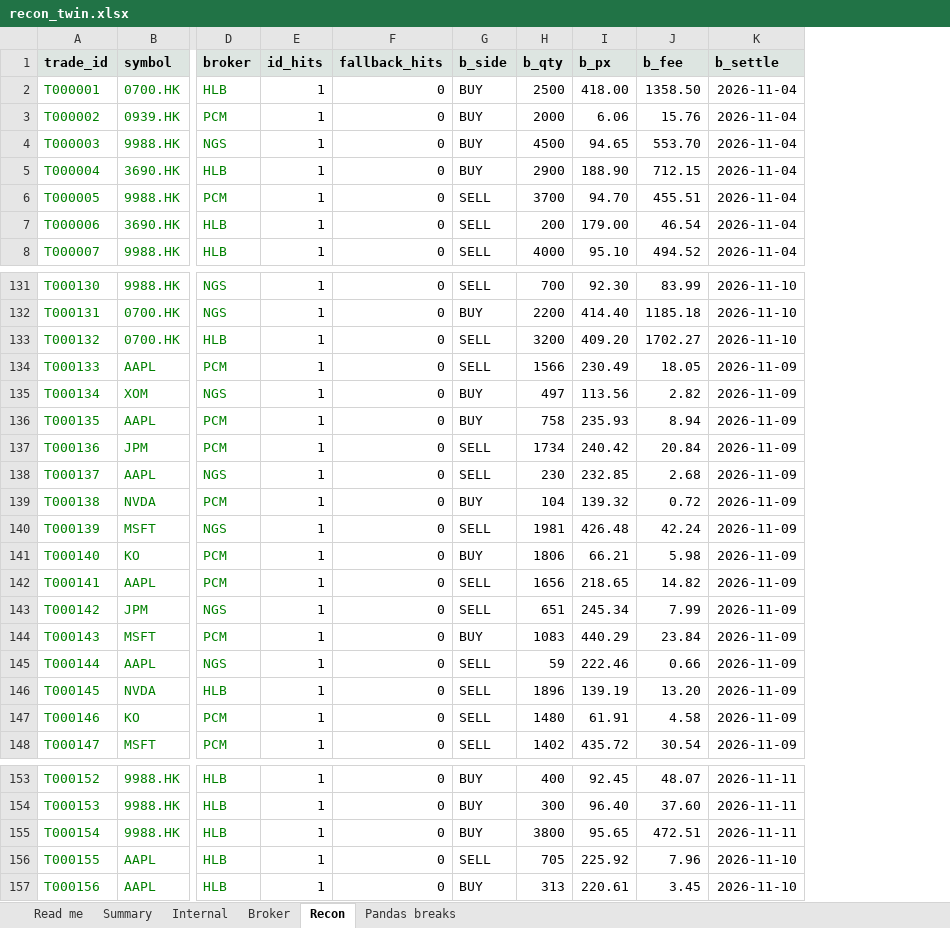
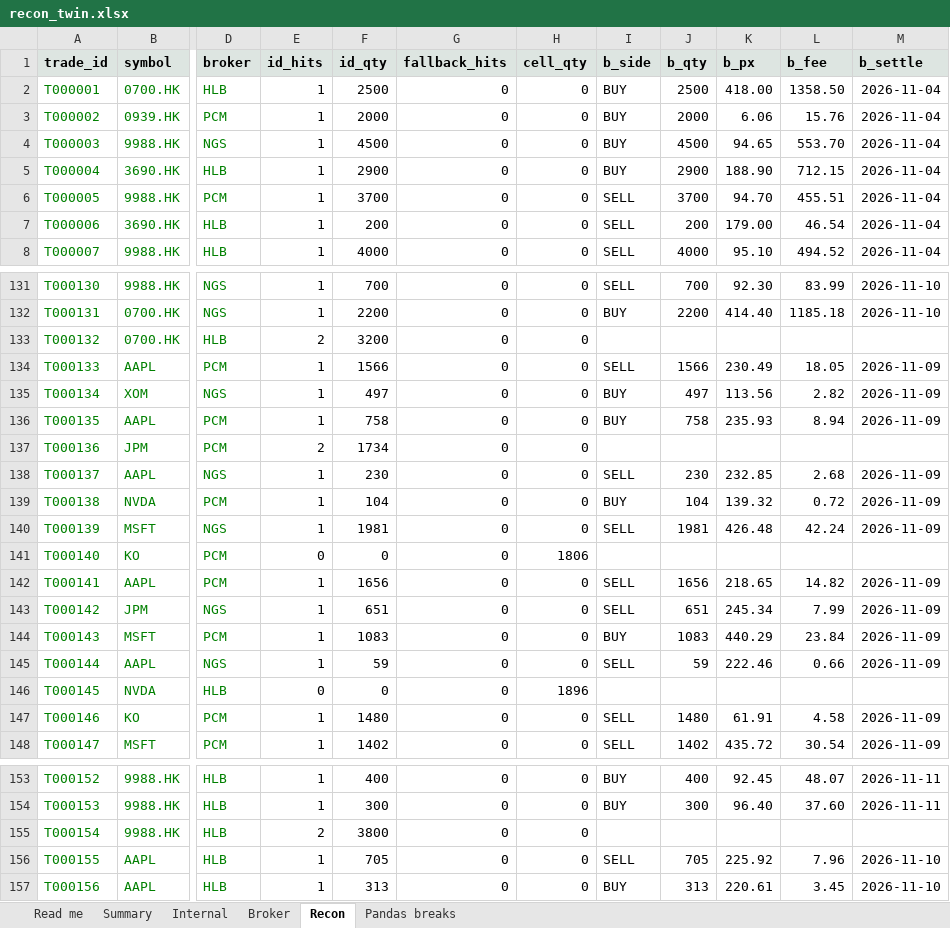
Before and after one commit to tavelarocque/trade-recon, an Excel workbook: excel/recon_twin.xlsx, sheet Recon, drawn as a sheet; only a part is shown, gaps mark what is left out; values as stored, in another font and other column widths than the file's, no borders; addresses are those after the commit; the diff covers the shown part only; the diff names each change by its address in the sheet, - before the commit and + after, or states it on an @@ line.

```diff
--- a/excel/recon_twin.xlsx (sheet Recon)
+++ b/excel/recon_twin.xlsx (sheet Recon)
+column F (id_qty), rows 2-8: 2500 | 2000 | 4500 | 2900 | 3700 | 200 | 4000; rows 131-148: 700 | 2200 | 3200 | 1566 | 497 | 758 | 1734 | 230 | 104 | 1981 | 0 | 1656 | 651 | 1083 | 59 | 0 | 1480 | 1402; rows 153-157: 400 | 300 | 3800 | 705 | 313
+column H (cell_qty), rows 2-8: all 0; rows 131-148: 0 | 0 | 0 | 0 | 0 | 0 | 0 | 0 | 0 | 0 | 1806 | 0 | 0 | 0 | 0 | 1896 | 0 | 0; rows 153-157: all 0
-E133 (id_hits): 1
+E133 (id_hits): 2
-I133 (b_side): SELL
+I133 (b_side): (empty)
-J133 (b_qty): 3200
+J133 (b_qty): (empty)
-K133 (b_px): 409.20
+K133 (b_px): (empty)
-L133 (b_fee): 1702.27
+L133 (b_fee): (empty)
-M133 (b_settle): 2026-11-10
+M133 (b_settle): (empty)
-E137 (id_hits): 1
+E137 (id_hits): 2
-I137 (b_side): SELL
+I137 (b_side): (empty)
-J137 (b_qty): 1734
+J137 (b_qty): (empty)
-K137 (b_px): 240.42
+K137 (b_px): (empty)
-L137 (b_fee): 20.84
+L137 (b_fee): (empty)
-M137 (b_settle): 2026-11-09
+M137 (b_settle): (empty)
-E141 (id_hits): 1
+E141 (id_hits): 0
-I141 (b_side): BUY
+I141 (b_side): (empty)
-J141 (b_qty): 1806
+J141 (b_qty): (empty)
-K141 (b_px): 66.21
+K141 (b_px): (empty)
-L141 (b_fee): 5.98
+L141 (b_fee): (empty)
-M141 (b_settle): 2026-11-09
+M141 (b_settle): (empty)
-E146 (id_hits): 1
+E146 (id_hits): 0
-I146 (b_side): SELL
+I146 (b_side): (empty)
-J146 (b_qty): 1896
+J146 (b_qty): (empty)
-K146 (b_px): 139.19
+K146 (b_px): (empty)
-L146 (b_fee): 13.20
+L146 (b_fee): (empty)
-M146 (b_settle): 2026-11-09
+M146 (b_settle): (empty)
-E155 (id_hits): 1
+E155 (id_hits): 2
-I155 (b_side): BUY
+I155 (b_side): (empty)
-J155 (b_qty): 3800
+J155 (b_qty): (empty)
-K155 (b_px): 95.65
+K155 (b_px): (empty)
-L155 (b_fee): 472.51
+L155 (b_fee): (empty)
-M155 (b_settle): 2026-11-11
+M155 (b_settle): (empty)
```
Also changed, not shown: 158 edited cells and cell formats elsewhere in this sheet, sheet Broker, sheet Summary, sheet Read me, formulas that keep their value, 15 other files.
